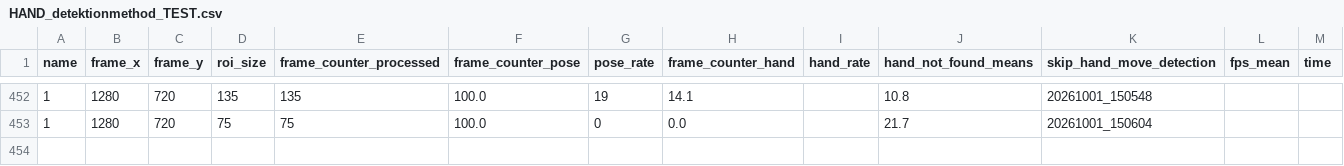
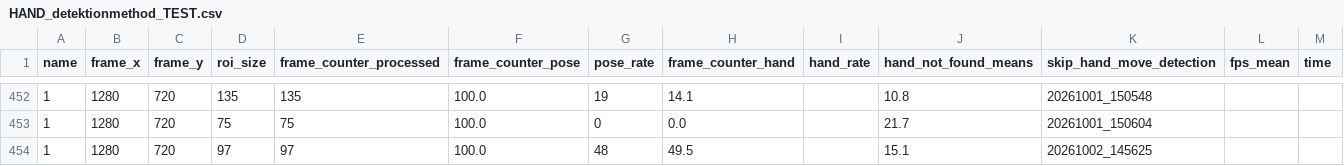
Before and after one commit to Eulelarve/Masterarbeit, a CSV file: python-code/HAND_detektionmethod_TEST.csv, drawn as a sheet; only a part is shown, gaps mark what is left out; the diff names each change by its address in the sheet, - before the commit and + after, or states it on an @@ line.

```diff
--- a/python-code/HAND_detektionmethod_TEST.csv
+++ b/python-code/HAND_detektionmethod_TEST.csv
+row 454: 1 | 1280 | 720 | 97 | 97 | 100.0 | 48 | 49.5 |  | 15.1 | 20261002_145625
```
Also changed, not shown: python-code/Move_grab_detection_methode_test.csv, 6 other files.
